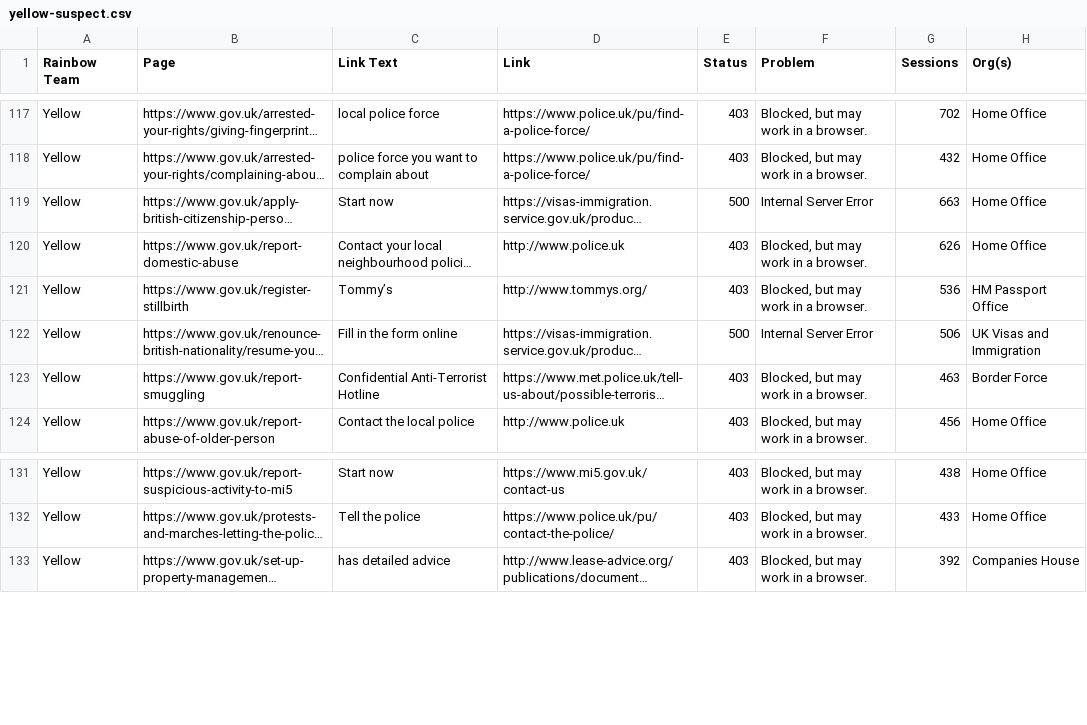
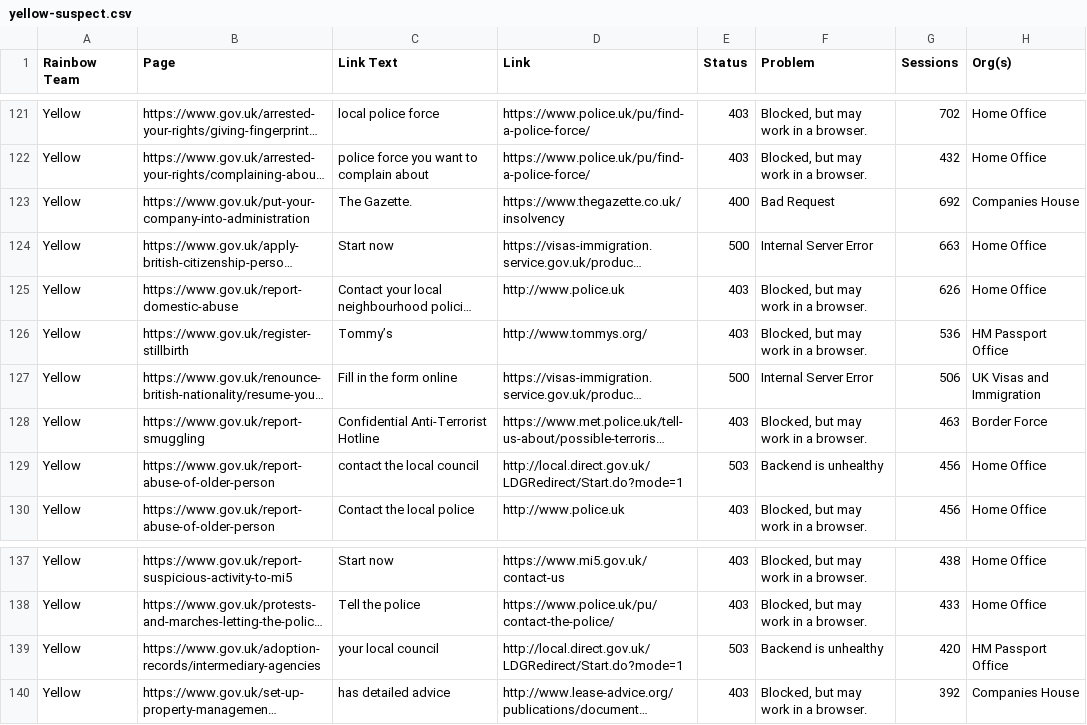
Before and after one commit to keithiopia/mainstream-link-checker, a CSV file: reports/yellow-suspect.csv, drawn as a sheet; only a part is shown, gaps mark what is left out; long unchanged cells end in …; the diff covers the shown part only; the diff names each change by its address in the sheet, - before the commit and + after, or states it on an @@ line.

```diff
--- a/reports/yellow-suspect.csv
+++ b/reports/yellow-suspect.csv
+row 123: Yellow | https://www.gov.uk/put-your-company-into-administration | The Gazette. | https://www.thegazette.co.uk/insolvency | 400 | Bad Request | 692 | Companies House
+row 129: Yellow | https://www.gov.uk/report-abuse-of-older-person | contact the local council | http://local.direct.gov.uk/LDGRedirect/Start.do?mode=1 | 503 | Backend is unhealthy | 456 | Home Office
+row 139: Yellow | https://www.gov.uk/adoption-records/intermediary-agencies | your local council | http://local.direct.gov.uk/LDGRedirect/Start.do?mode=1 | 503 | Backend is unhealthy | 420 | HM Passport Office
```
Also changed, not shown: 4 added rows, 2 removed rows and 1 edited cell elsewhere in this file, reports/red-broken.csv, reports/unassigned-suspect.csv, 4 other files.
